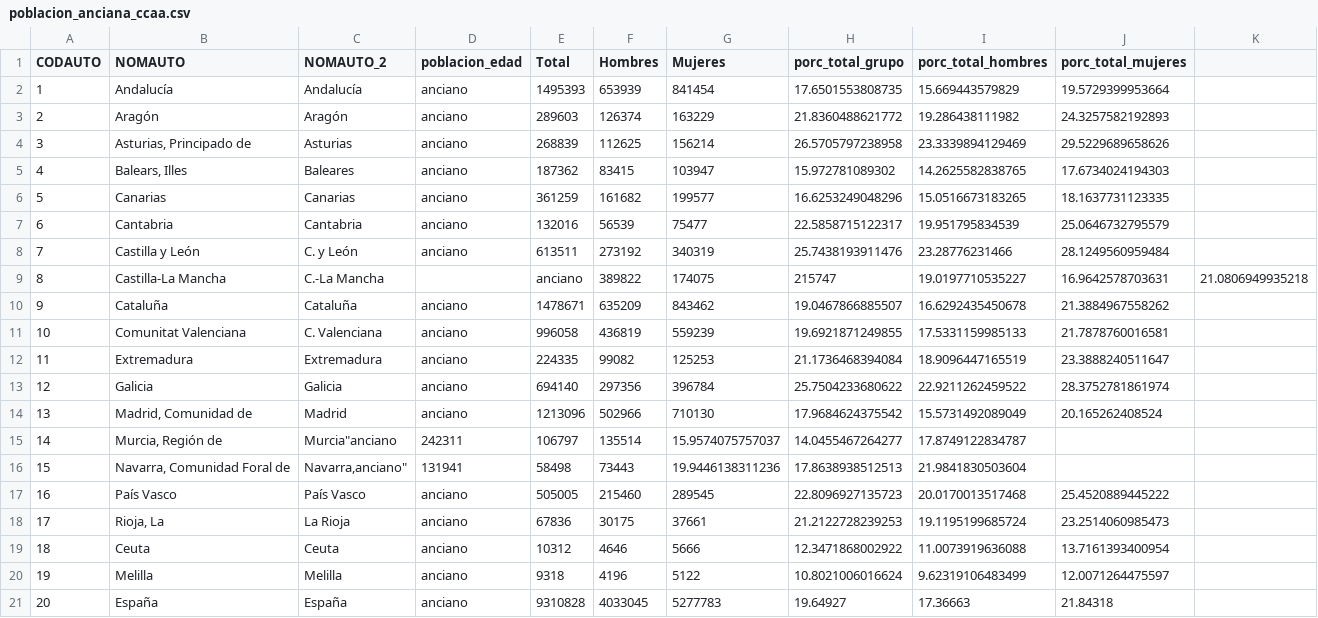
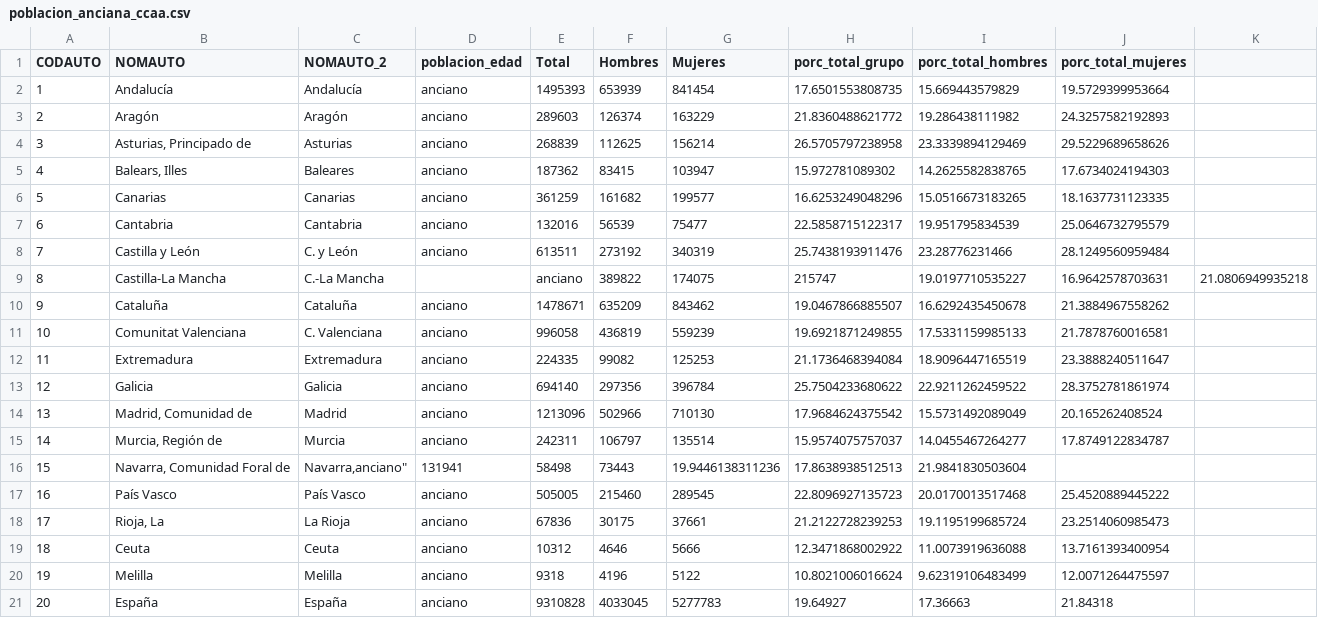
Before and after one commit to EnvejecimientoEnRed/informe_perfil_mayores_2022_demografia_1_6, a CSV file: data/poblacion_anciana_ccaa.csv, drawn as a sheet.

Commit message:
Error Murcia

```diff
--- a/data/poblacion_anciana_ccaa.csv
+++ b/data/poblacion_anciana_ccaa.csv
@@ -14,3 +14,3 @@
 13,"Madrid, Comunidad de","Madrid","anciano",1213096,502966,710130,17.9684624375542,15.5731492089049,20.165262408524
-14,"Murcia, Región de","Murcia""anciano",242311,106797,135514,15.9574075757037,14.0455467264277,17.8749122834787
+14,"Murcia, Región de","Murcia","anciano",242311,106797,135514,15.9574075757037,14.0455467264277,17.8749122834787
 15,"Navarra, Comunidad Foral de","Navarra,"anciano",131941,58498,73443,19.9446138311236,17.8638938512513,21.9841830503604
```
